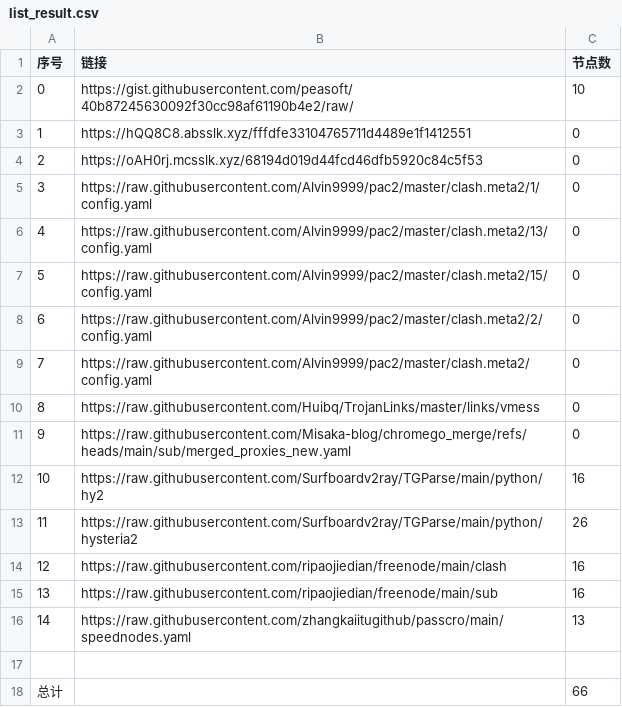
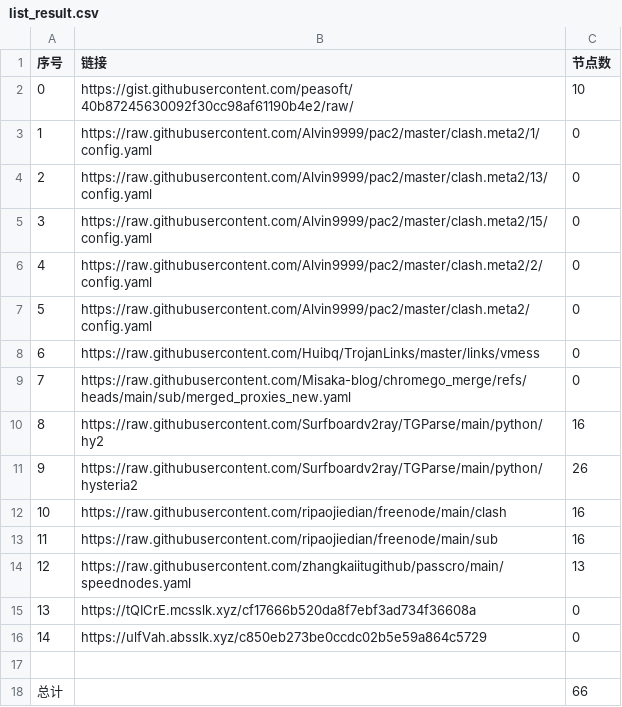
Before and after one commit to CongYuStars/NoMoreWalls, a CSV file: list_result.csv, drawn as a sheet; removed rows and columns are numbered as before the commit, all else as after; the diff names each change by its address in the sheet, - before the commit and + after, or states it on an @@ line.

```diff
--- a/list_result.csv
+++ b/list_result.csv
-row 3: 1 | https://hQQ8C8.absslk.xyz/fffdfe33104765711d4489e1f1412551 | 0
-row 4: 2 | https://oAH0rj.mcsslk.xyz/68194d019d44fcd46dfb5920c84c5f53 | 0
@@ column A (序号) renumbered between rows 3 and 14 @@
+row 15: 13 | https://tQICrE.mcsslk.xyz/cf17666b520da8f7ebf3ad734f36608a | 0
+row 16: 14 | https://ulfVah.absslk.xyz/c850eb273be0ccdc02b5e59a864c5729 | 0
```
Also changed, not shown: 3 other files.
